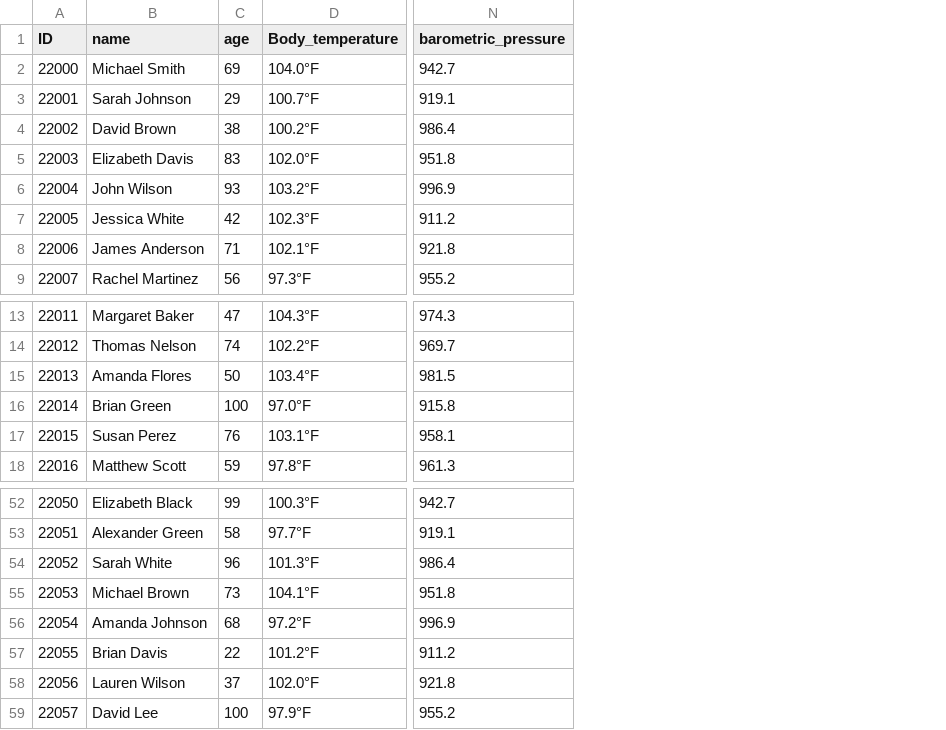
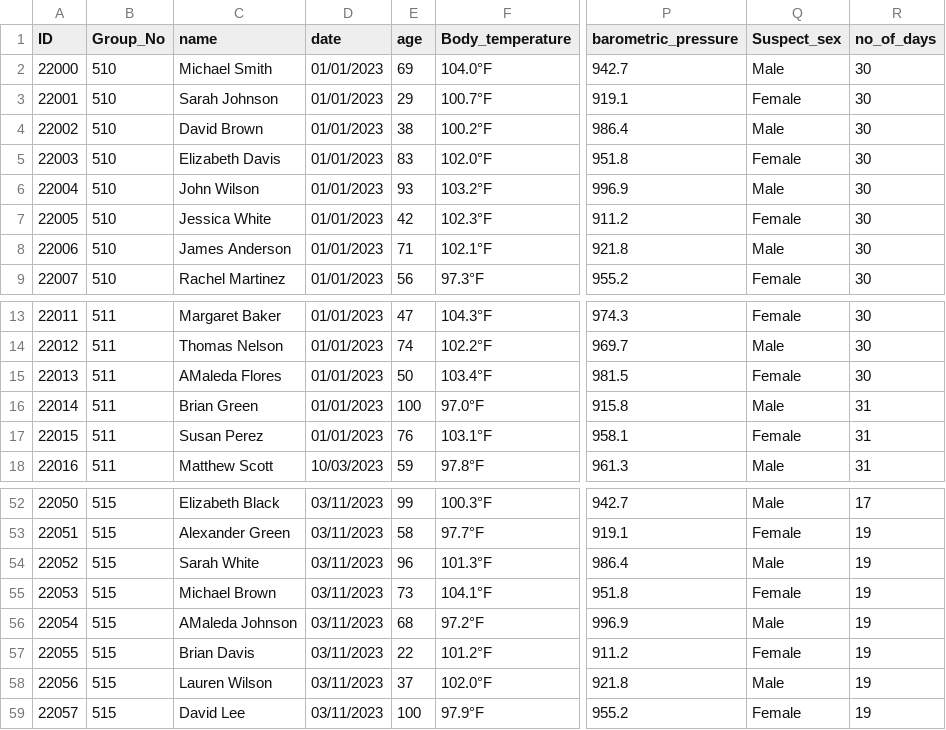
Before and after one commit to tariqeee/ce888-assignment-1, a CSV file: Assignment-1/smart_watch_data.csv, drawn as a sheet; only a part is shown, gaps mark what is left out; addresses are those after the commit; the diff names each change by its address in the sheet, - before the commit and + after, or states it on an @@ line.

Commit message:
Add files via upload

```diff
--- a/Assignment-1/smart_watch_data.csv
+++ b/Assignment-1/smart_watch_data.csv
+column B (Group_No), rows 2-9: all 510; rows 13-18: all 511; rows 52-59: all 515
+column D (date), rows 2-9: all 01/01/2023; rows 13-18: 01/01/2023 | 01/01/2023 | 01/01/2023 | 01/01/2023 | 01/01/2023 | 10/03/2023; rows 52-59: all 03/11/2023
+column Q (Suspect_sex), rows 2-9: Male | Female | Male | Female | Male | Female | Male | Female; rows 13-18: Female | Male | Female | Male | Female | Male; rows 52-59: Male | Female | Male | Female | Male | Female | Male | Female
+column R (no_of_days), rows 2-9: all 30; rows 13-18: 30 | 30 | 30 | 31 | 31 | 31; rows 52-59: 17 | 19 | 19 | 19 | 19 | 19 | 19 | 19
-C15 (name): Amanda Flores
+C15 (name): AMaleda Flores
-C56 (name): Amanda Johnson
+C56 (name): AMaleda Johnson
```
